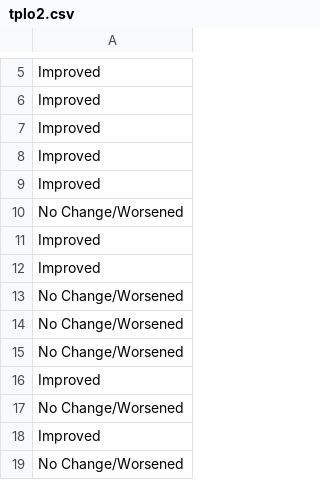
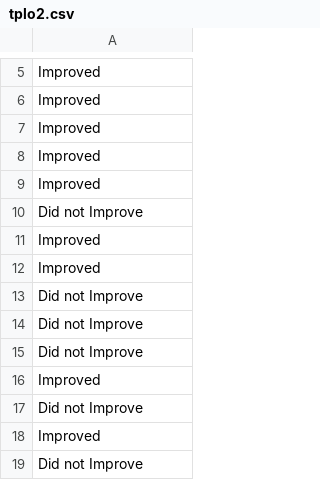
Before and after one commit to aniruhil/avsr, a CSV file: teaching/pbio/data/tplo2.csv, drawn as a sheet; only a part is shown, gaps mark what is left out; the diff covers the shown part only.

```diff
--- a/teaching/pbio/data/tplo2.csv
+++ b/teaching/pbio/data/tplo2.csv
@@ -9,11 +9,11 @@
 "Improved"
-"No Change/Worsened"
+"Did not Improve"
 "Improved"
 "Improved"
-"No Change/Worsened"
-"No Change/Worsened"
-"No Change/Worsened"
+"Did not Improve"
+"Did not Improve"
+"Did not Improve"
 "Improved"
-"No Change/Worsened"
+"Did not Improve"
 "Improved"
-"No Change/Worsened"
+"Did not Improve"
```
Also changed, not shown: 26 edited cells elsewhere in this file, teaching/pbio/data/tplo1.csv.
